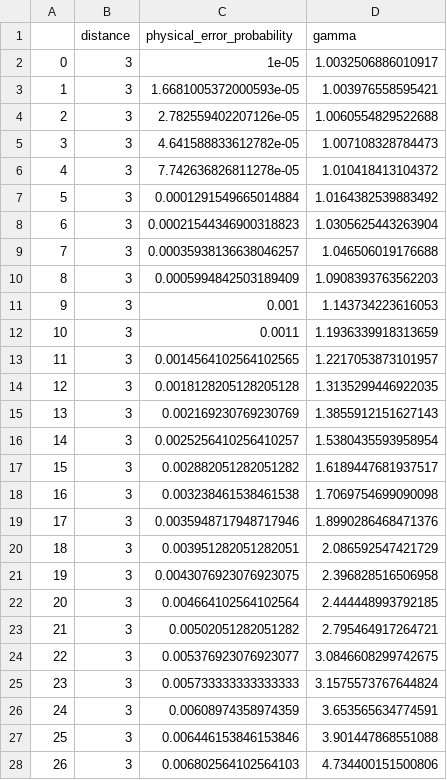
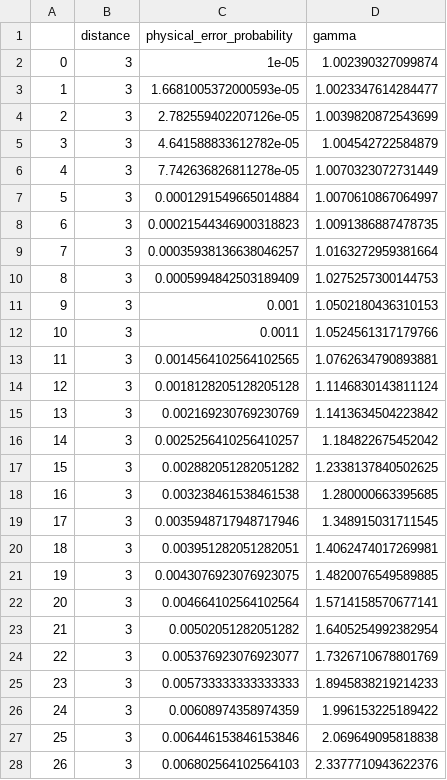
Before and after one commit to fspreema/qecsim, a CSV file: playground/gamma_standard.csv, drawn as a sheet; only a part is shown; the diff covers the shown part only.

```diff
--- a/playground/gamma_standard.csv
+++ b/playground/gamma_standard.csv
@@ -1,28 +1,28 @@
 ,distance,physical_error_probability,gamma
-0,3,1e-05,1.0032506886010917
-1,3,1.6681005372000593e-05,1.003976558595421
-2,3,2.782559402207126e-05,1.0060554829522688
-3,3,4.641588833612782e-05,1.007108328784473
-4,3,7.742636826811278e-05,1.010418413104372
-5,3,0.0001291549665014884,1.0164382539883492
-6,3,0.00021544346900318823,1.0305625443263904
-7,3,0.00035938136638046257,1.046506019176688
-8,3,0.0005994842503189409,1.0908393763562203
-9,3,0.001,1.143734223616053
-10,3,0.0011,1.1936339918313659
-11,3,0.0014564102564102565,1.2217053873101957
-12,3,0.0018128205128205128,1.3135299446922035
-13,3,0.002169230769230769,1.3855912151627143
-14,3,0.0025256410256410257,1.5380435593958954
-15,3,0.002882051282051282,1.6189447681937517
-16,3,0.003238461538461538,1.7069754699090098
-17,3,0.0035948717948717946,1.8990286468471376
-18,3,0.003951282051282051,2.086592547421729
-19,3,0.0043076923076923075,2.396828516506958
-20,3,0.004664102564102564,2.444448993792185
-21,3,0.00502051282051282,2.795464917264721
-22,3,0.005376923076923077,3.0846608299742675
-23,3,0.005733333333333333,3.1575573767644824
-24,3,0.00608974358974359,3.653565634774591
-25,3,0.006446153846153846,3.901447868551088
-26,3,0.006802564102564103,4.734400151500806
+0,3,1e-05,1.002390327099874
+1,3,1.6681005372000593e-05,1.0023347614284477
+2,3,2.782559402207126e-05,1.0039820872543699
+3,3,4.641588833612782e-05,1.004542722584879
+4,3,7.742636826811278e-05,1.0070323072731449
+5,3,0.0001291549665014884,1.0070610867064997
+6,3,0.00021544346900318823,1.0091386887478735
+7,3,0.00035938136638046257,1.0163272959381664
+8,3,0.0005994842503189409,1.0275257300144753
+9,3,0.001,1.0502180436310153
+10,3,0.0011,1.0524561317179766
+11,3,0.0014564102564102565,1.0762634790893881
+12,3,0.0018128205128205128,1.1146830143811124
+13,3,0.002169230769230769,1.1413634504223842
+14,3,0.0025256410256410257,1.184822675452042
+15,3,0.002882051282051282,1.2338137840502625
+16,3,0.003238461538461538,1.280000663395685
+17,3,0.0035948717948717946,1.348915031711545
+18,3,0.003951282051282051,1.4062474017269981
+19,3,0.0043076923076923075,1.4820076549589885
+20,3,0.004664102564102564,1.5714158570677141
+21,3,0.00502051282051282,1.6405254992382954
+22,3,0.005376923076923077,1.7326710678801769
+23,3,0.005733333333333333,1.8945838219214233
+24,3,0.00608974358974359,1.996153225189422
+25,3,0.006446153846153846,2.069649095818838
+26,3,0.006802564102564103,2.3377710943622376
```
Also changed, not shown: 123 edited cells elsewhere in this file, 8 other files.
